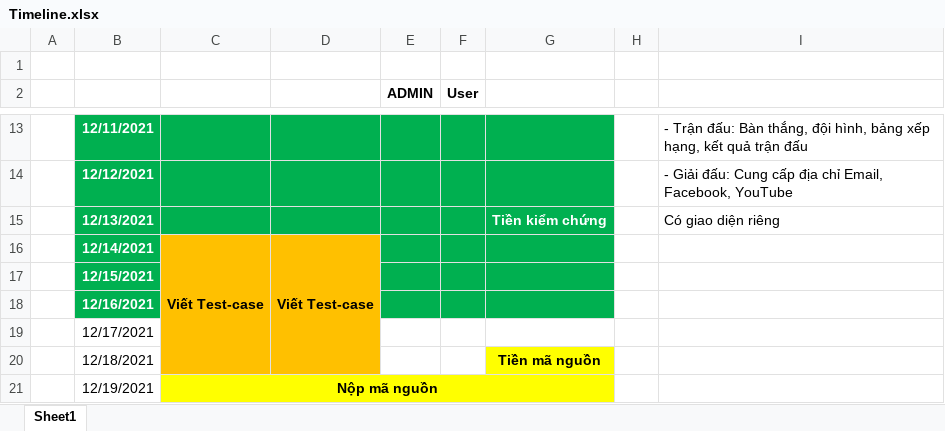
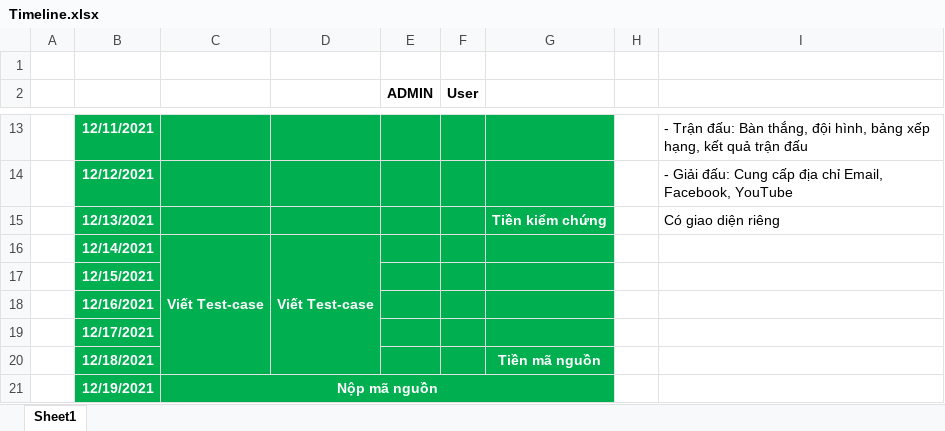
Before and after one commit to anthony2708/projects, an Excel workbook: Docs/Timeline.xlsx, sheet Sheet1, drawn as a sheet; only a part is shown, gaps mark what is left out; values as stored, in another font and other column widths than the file's, no borders; the diff names each change by its address in the sheet, - before the commit and + after, or states it on an @@ line.

Commit message:
220118 - BLTAnh - Change to new organization

```diff
--- a/Docs/Timeline.xlsx (sheet Sheet1)
+++ b/Docs/Timeline.xlsx (sheet Sheet1)
-C16:D20 fill: #FFC000
+C16:D20 fill: #00B050
-C16:D16 text colour: black
+C16:D16 text colour: #FFFFFF
@@ B19:B21 fill: none → #00B050, bold: off → on @@
-B19:B20 text colour: black
+B19:B20 text colour: #FFFFFF
-E19:G19 fill: none
+E19:G19 fill: #00B050
-E20:F20 fill: none
+E20:F20 fill: #00B050
@@ G20 text colour: black → #FFFFFF, fill: #FFFF00 → #00B050 @@
-B21:C21 text colour: black
+B21:C21 text colour: #FFFFFF
-C21:G21 fill: #FFFF00
+C21:G21 fill: #00B050
```
